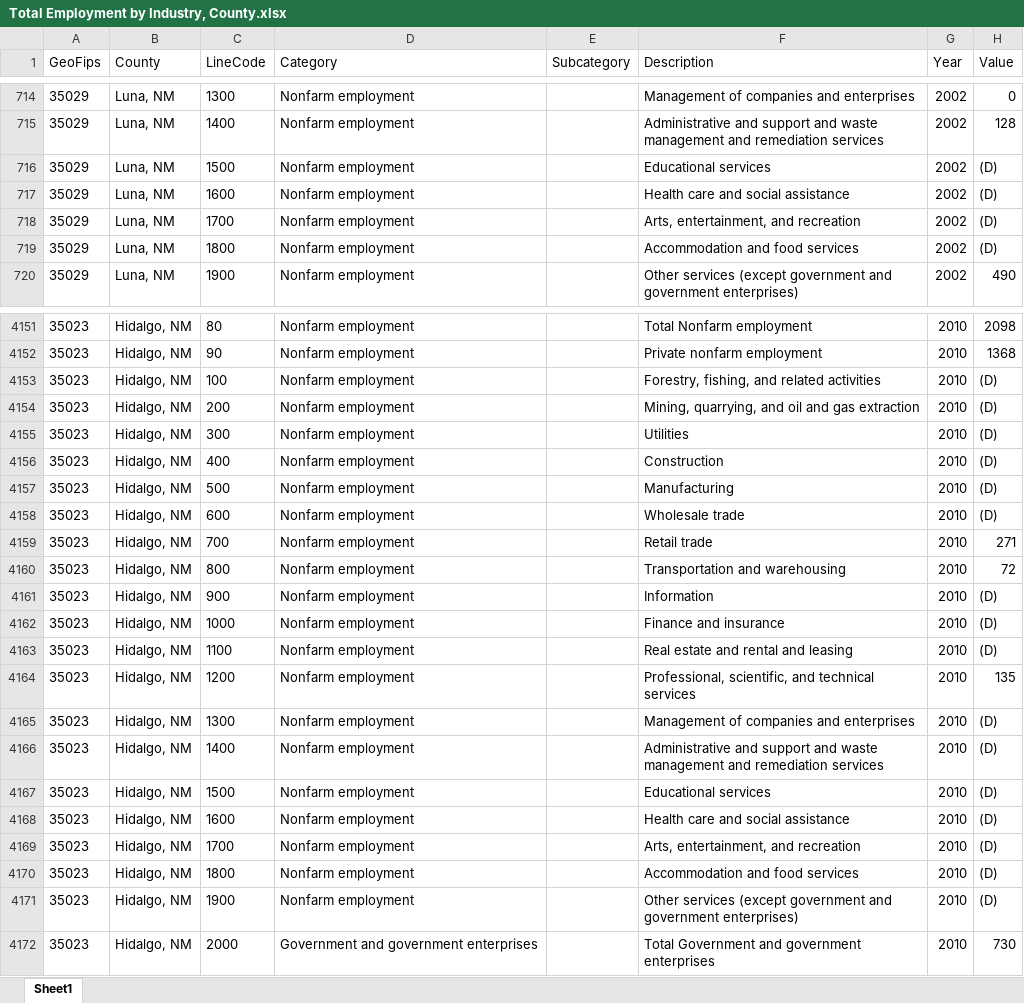
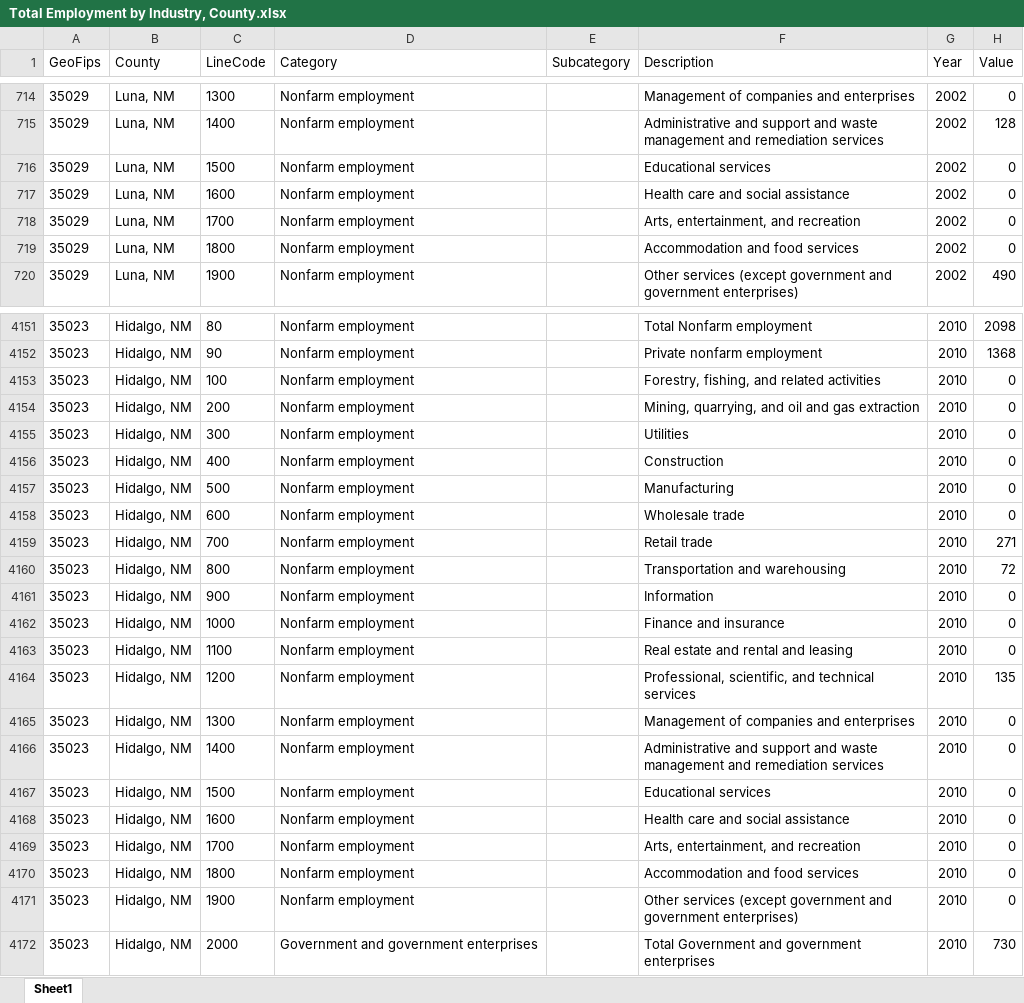
Before and after one commit to eduardoMataN/New-Data-Rep, an Excel workbook: datasets/Total Employment by Industry, County.xlsx, sheet Sheet1, drawn as a sheet; only a part is shown, gaps mark what is left out; values as stored, in another font and other column widths than the file's, no borders; the diff covers the shown part only; the diff names each change by its address in the sheet, - before the commit and + after, or states it on an @@ line.

```diff
--- a/datasets/Total Employment by Industry, County.xlsx (sheet Sheet1)
+++ b/datasets/Total Employment by Industry, County.xlsx (sheet Sheet1)
-H716:H719 (Value): (D)
+H716:H719 (Value): 0
-H4153:H4158 (Value): (D)
+H4153:H4158 (Value): 0
-H4161:H4163 (Value): (D)
+H4161:H4163 (Value): 0
-H4165:H4171 (Value): (D)
+H4165:H4171 (Value): 0
```
Also changed, not shown: 909 edited cells elsewhere in this sheet, datasets/Educational Attainment and Rate.xlsx, datasets/Total Employment by County.xlsx, 17 other files.
